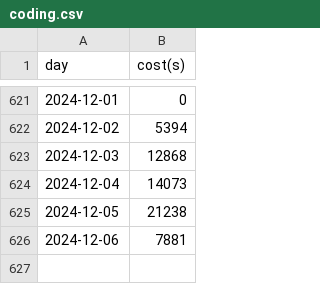
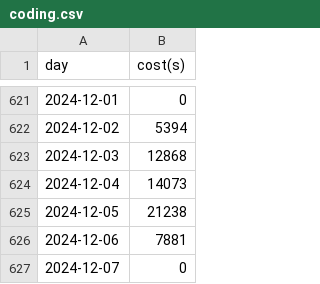
Before and after one commit to kaaaaai/kaaaaai, a CSV file: data/coding.csv, drawn as a sheet; only a part is shown, gaps mark what is left out; the diff names each change by its address in the sheet, - before the commit and + after, or states it on an @@ line.

```diff
--- a/data/coding.csv
+++ b/data/coding.csv
+row 627: 2024-12-07 | 0
```
